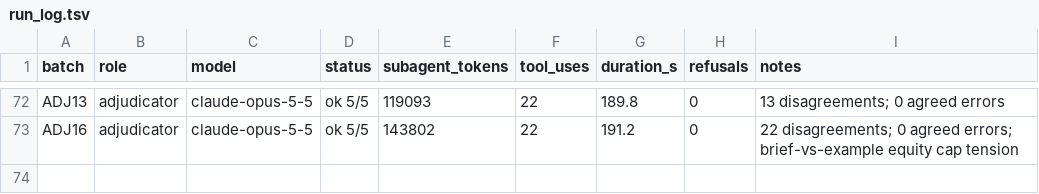
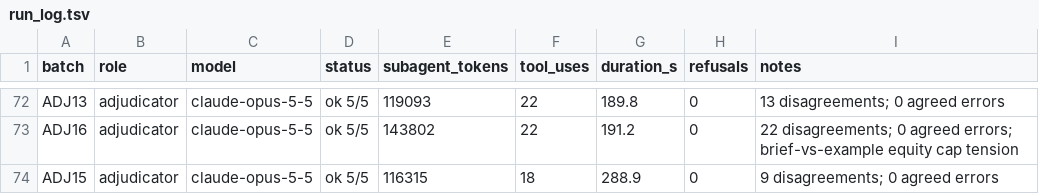
Before and after one commit to cmheilig/harvest-cdc-journals, a TSV file: mmwr-index-eval/run_log.tsv, drawn as a sheet; only a part is shown, gaps mark what is left out; the diff names each change by its address in the sheet, - before the commit and + after, or states it on an @@ line.

```diff
--- a/mmwr-index-eval/run_log.tsv
+++ b/mmwr-index-eval/run_log.tsv
+row 74: ADJ15 | adjudicator | claude-opus-5-5 | ok 5/5 | 116315 | 18 | 288.9 | 0 | 9 disagreements; 0 agreed errors
```
Also changed, not shown: 6 other files.
